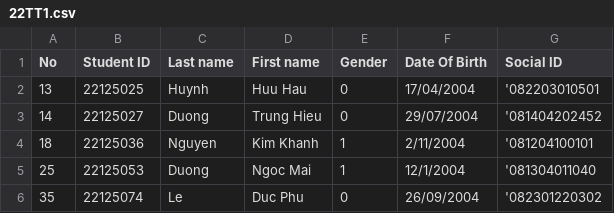
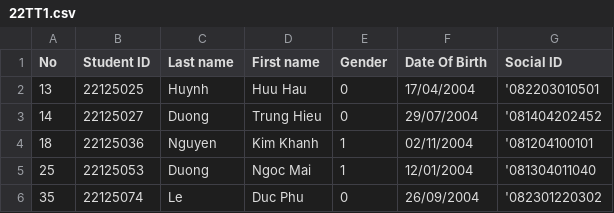
Before and after one commit to phuotato/CS162_Project, a CSV file: Data/Class/22TT1.csv, drawn as a sheet.

```diff
--- a/Data/Class/22TT1.csv
+++ b/Data/Class/22TT1.csv
@@ -3,4 +3,4 @@ No,Student ID,Last name,First name,Gender,Date Of Birth,Social ID
 14,22125027,Duong,Trung Hieu,0,29/07/2004,'081404202452
-18,22125036,Nguyen,Kim Khanh,1,2/11/2004,'081204100101
-25,22125053,Duong,Ngoc Mai,1,12/1/2004,'081304011040
+18,22125036,Nguyen,Kim Khanh,1,02/11/2004,'081204100101
+25,22125053,Duong,Ngoc Mai,1,12/01/2004,'081304011040
 35,22125074,Le,Duc Phu,0,26/09/2004,'082301220302
```
Also changed, not shown: 29 other files.
